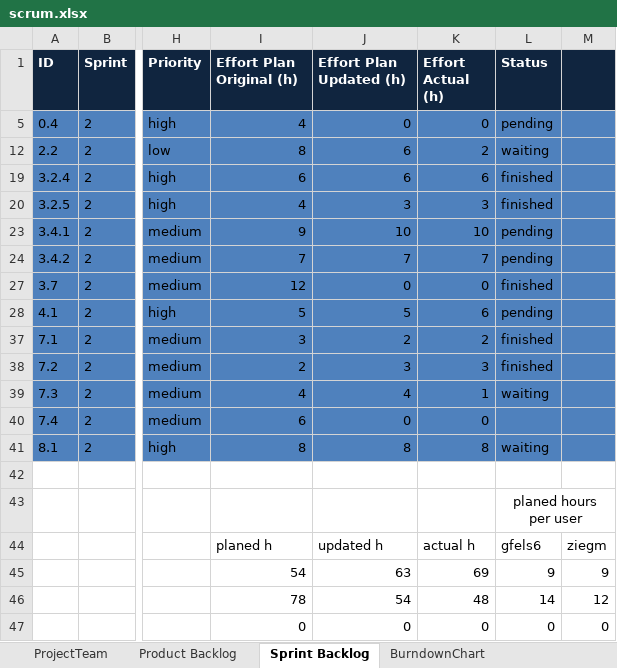
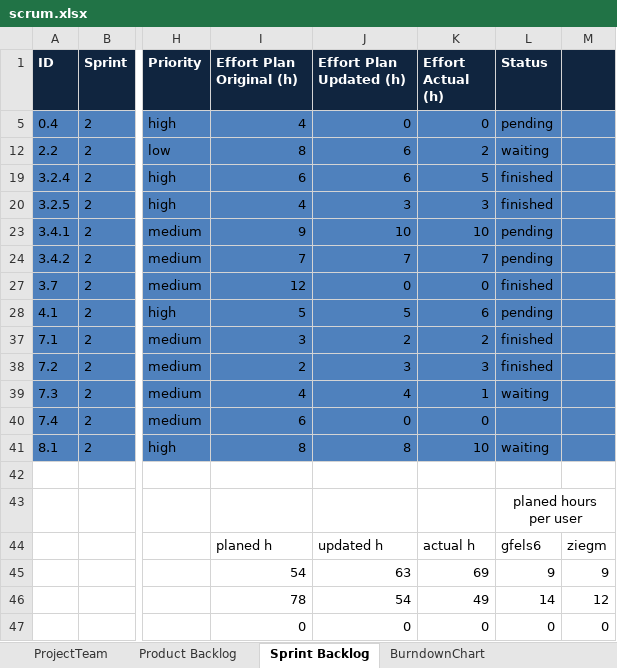
Before and after one commit to jntme/ch.bfh.btx8081.w2017.blue, an Excel workbook: doc/04-ScrumSetup/scrum.xlsx, sheet Sprint Backlog, drawn as a sheet; only a part is shown, gaps mark what is left out; values as stored, in another font and other column widths than the file's, no borders; the diff names each change by its address in the sheet, - before the commit and + after, or states it on an @@ line.

Commit message:
updated scrum.xlsx

```diff
--- a/doc/04-ScrumSetup/scrum.xlsx (sheet Sprint Backlog)
+++ b/doc/04-ScrumSetup/scrum.xlsx (sheet Sprint Backlog)
-K19 (Effort Actual (h)): 6
+K19 (Effort Actual (h)): 5
-K41 (Effort Actual (h)): 8
+K41 (Effort Actual (h)): 10
-K46 (Effort Actual (h)): 48
+K46 (Effort Actual (h)): 49
```
